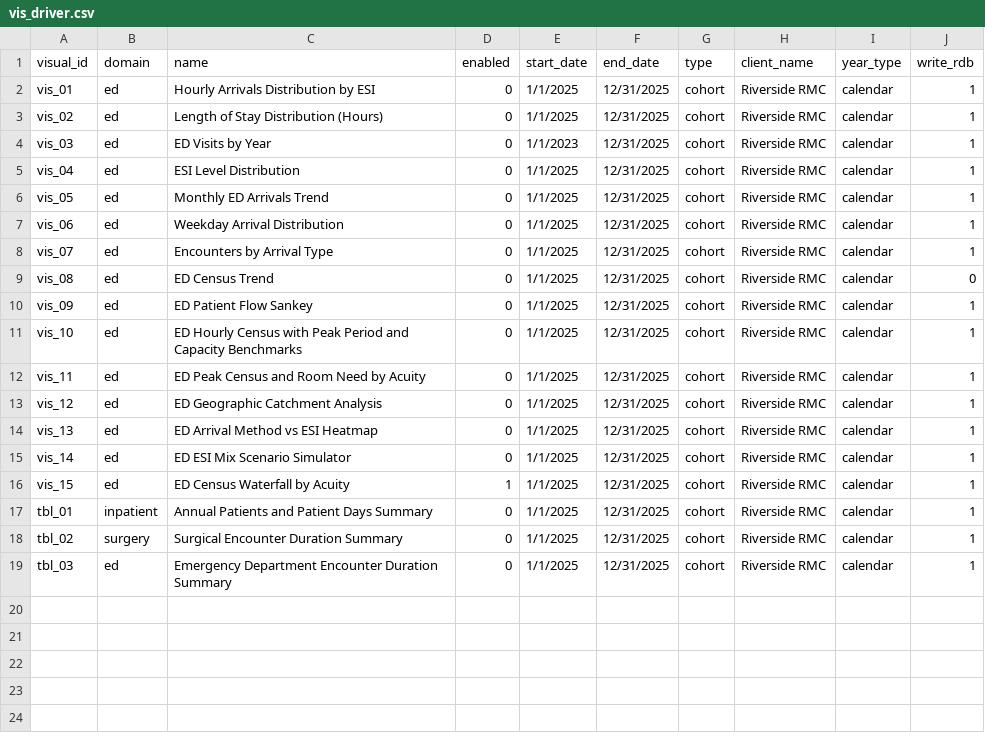
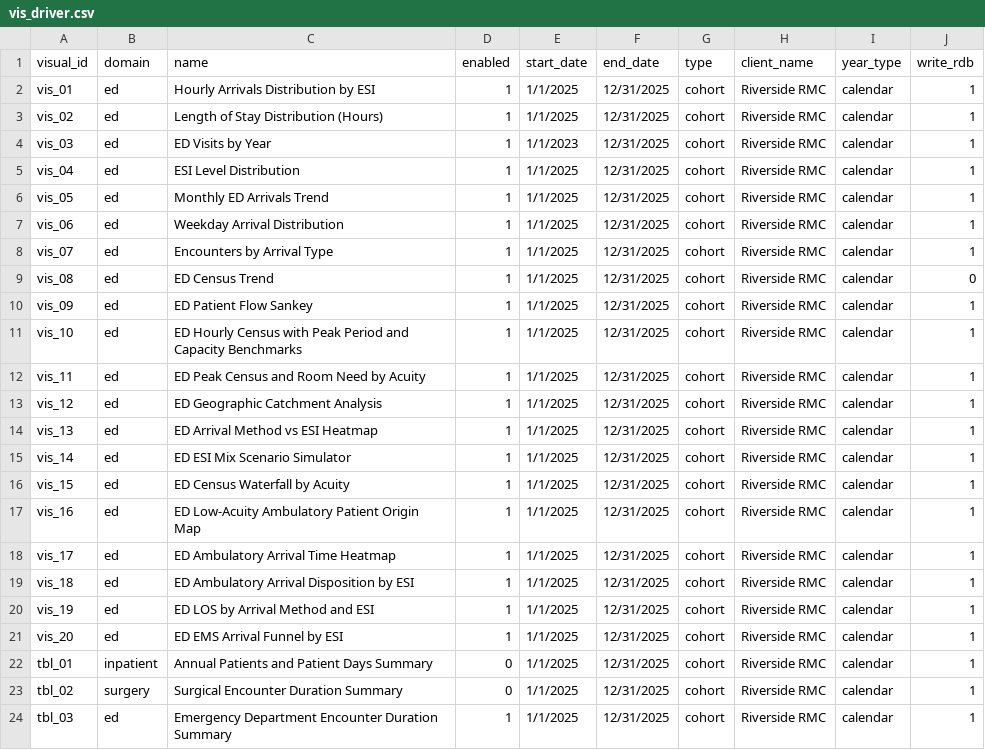
Before and after one commit to mwe-hdr/sbx-data-vis, a CSV file: data/input/params/vis_driver.csv, drawn as a sheet.

```diff
--- a/data/input/params/vis_driver.csv
+++ b/data/input/params/vis_driver.csv
@@ -1,19 +1,24 @@
 visual_id,domain,name,enabled,start_date,end_date,type,client_name,year_type,write_rdb
-vis_01,ed,Hourly Arrivals Distribution by ESI,0,1/1/2025,12/31/2025,cohort,Riverside RMC,calendar,1
-vis_02,ed,Length of Stay Distribution (Hours),0,1/1/2025,12/31/2025,cohort,Riverside RMC,calendar,1
-vis_03,ed,ED Visits by Year,0,1/1/2023,12/31/2025,cohort,Riverside RMC,calendar,1
-vis_04,ed,ESI Level Distribution,0,1/1/2025,12/31/2025,cohort,Riverside RMC,calendar,1
-vis_05,ed,Monthly ED Arrivals Trend,0,1/1/2025,12/31/2025,cohort,Riverside RMC,calendar,1
-vis_06,ed,Weekday Arrival Distribution,0,1/1/2025,12/31/2025,cohort,Riverside RMC,calendar,1
-vis_07,ed,Encounters by Arrival Type,0,1/1/2025,12/31/2025,cohort,Riverside RMC,calendar,1
-vis_08,ed,ED Census Trend,0,1/1/2025,12/31/2025,cohort,Riverside RMC,calendar,0
-vis_09,ed,ED Patient Flow Sankey,0,1/1/2025,12/31/2025,cohort,Riverside RMC,calendar,1
-vis_10,ed,ED Hourly Census with Peak Period and Capacity Benchmarks,0,1/1/2025,12/31/2025,cohort,Riverside RMC,calendar,1
-vis_11,ed,ED Peak Census and Room Need by Acuity,0,1/1/2025,12/31/2025,cohort,Riverside RMC,calendar,1
-vis_12,ed,ED Geographic Catchment Analysis,0,1/1/2025,12/31/2025,cohort,Riverside RMC,calendar,1
-vis_13,ed,ED Arrival Method vs ESI Heatmap,0,1/1/2025,12/31/2025,cohort,Riverside RMC,calendar,1
-vis_14,ed,ED ESI Mix Scenario Simulator,0,1/1/2025,12/31/2025,cohort,Riverside RMC,calendar,1
+vis_01,ed,Hourly Arrivals Distribution by ESI,1,1/1/2025,12/31/2025,cohort,Riverside RMC,calendar,1
+vis_02,ed,Length of Stay Distribution (Hours),1,1/1/2025,12/31/2025,cohort,Riverside RMC,calendar,1
+vis_03,ed,ED Visits by Year,1,1/1/2023,12/31/2025,cohort,Riverside RMC,calendar,1
+vis_04,ed,ESI Level Distribution,1,1/1/2025,12/31/2025,cohort,Riverside RMC,calendar,1
+vis_05,ed,Monthly ED Arrivals Trend,1,1/1/2025,12/31/2025,cohort,Riverside RMC,calendar,1
+vis_06,ed,Weekday Arrival Distribution,1,1/1/2025,12/31/2025,cohort,Riverside RMC,calendar,1
+vis_07,ed,Encounters by Arrival Type,1,1/1/2025,12/31/2025,cohort,Riverside RMC,calendar,1
+vis_08,ed,ED Census Trend,1,1/1/2025,12/31/2025,cohort,Riverside RMC,calendar,0
+vis_09,ed,ED Patient Flow Sankey,1,1/1/2025,12/31/2025,cohort,Riverside RMC,calendar,1
+vis_10,ed,ED Hourly Census with Peak Period and Capacity Benchmarks,1,1/1/2025,12/31/2025,cohort,Riverside RMC,calendar,1
+vis_11,ed,ED Peak Census and Room Need by Acuity,1,1/1/2025,12/31/2025,cohort,Riverside RMC,calendar,1
+vis_12,ed,ED Geographic Catchment Analysis,1,1/1/2025,12/31/2025,cohort,Riverside RMC,calendar,1
+vis_13,ed,ED Arrival Method vs ESI Heatmap,1,1/1/2025,12/31/2025,cohort,Riverside RMC,calendar,1
+vis_14,ed,ED ESI Mix Scenario Simulator,1,1/1/2025,12/31/2025,cohort,Riverside RMC,calendar,1
 vis_15,ed,ED Census Waterfall by Acuity,1,1/1/2025,12/31/2025,cohort,Riverside RMC,calendar,1
+vis_16,ed,ED Low-Acuity Ambulatory Patient Origin Map,1,1/1/2025,12/31/2025,cohort,Riverside RMC,calendar,1
+vis_17,ed,ED Ambulatory Arrival Time Heatmap,1,1/1/2025,12/31/2025,cohort,Riverside RMC,calendar,1
+vis_18,ed,ED Ambulatory Arrival Disposition by ESI,1,1/1/2025,12/31/2025,cohort,Riverside RMC,calendar,1
+vis_19,ed,ED LOS by Arrival Method and ESI,1,1/1/2025,12/31/2025,cohort,Riverside RMC,calendar,1
+vis_20,ed,ED EMS Arrival Funnel by ESI,1,1/1/2025,12/31/2025,cohort,Riverside RMC,calendar,1
 tbl_01,inpatient,Annual Patients and Patient Days Summary,0,1/1/2025,12/31/2025,cohort,Riverside RMC,calendar,1
 tbl_02,surgery,Surgical Encounter Duration Summary,0,1/1/2025,12/31/2025,cohort,Riverside RMC,calendar,1
-tbl_03,ed,Emergency Department Encounter Duration Summary,0,1/1/2025,12/31/2025,cohort,Riverside RMC,calendar,1
+tbl_03,ed,Emergency Department Encounter Duration Summary,1,1/1/2025,12/31/2025,cohort,Riverside RMC,calendar,1
```
Also changed, not shown: data/input/params/vis_11.csv, data/input/params/vis_14.csv, 37 other files.
